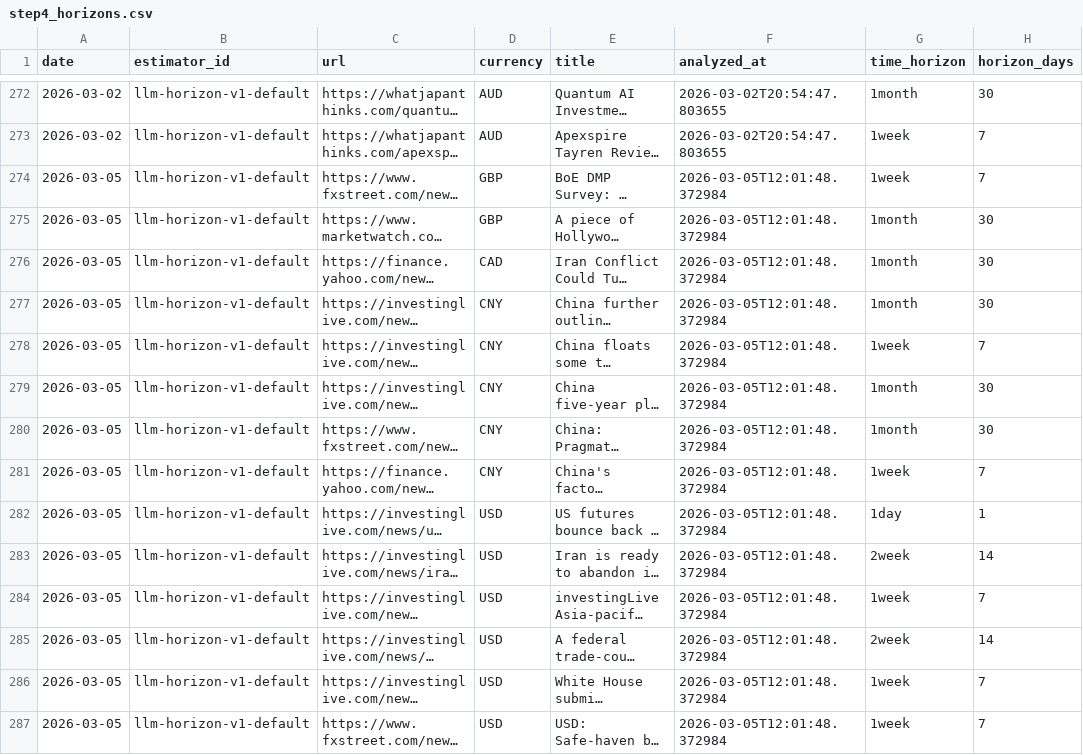
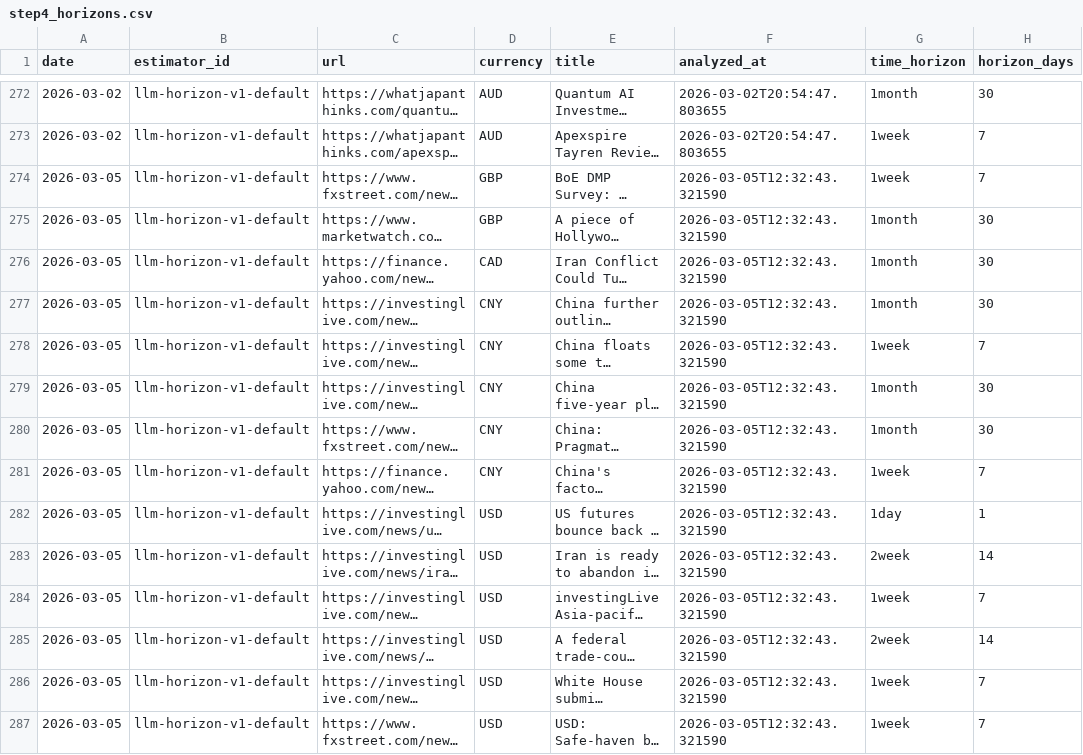
Before and after one commit to michaeldowd2/nanopages, a CSV file: fx-dashboard/data/step4_horizons.csv, drawn as a sheet; only a part is shown, gaps mark what is left out; long unchanged cells end in …; the diff covers the shown part only; the diff names each change by its address in the sheet, - before the commit and + after, or states it on an @@ line.

```diff
--- a/fx-dashboard/data/step4_horizons.csv
+++ b/fx-dashboard/data/step4_horizons.csv
-F274:F287 (analyzed_at): 2026-03-05T12:01:48.372984
+F274:F287 (analyzed_at): 2026-03-05T12:32:43.321590
```
Also changed, not shown: 1 added row and 40 edited cells elsewhere in this file, fx-dashboard/data/step3_news.csv, fx-dashboard/data/step5_signals.csv, 6 other files.
